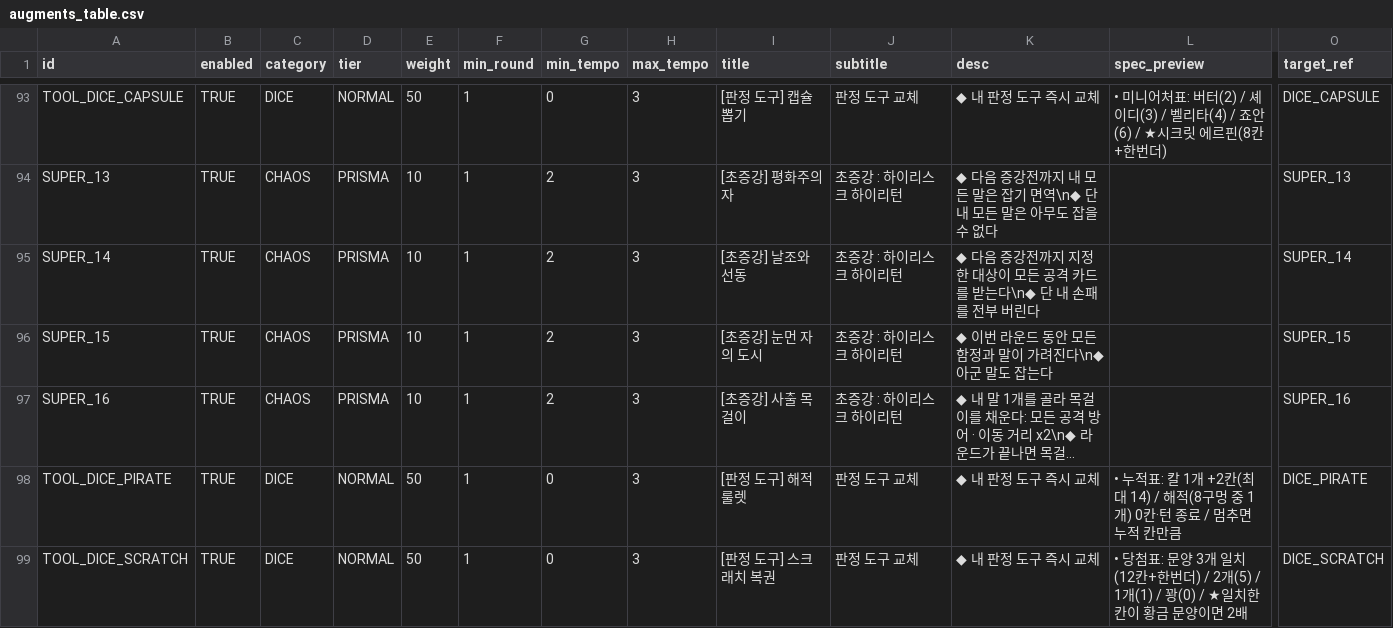
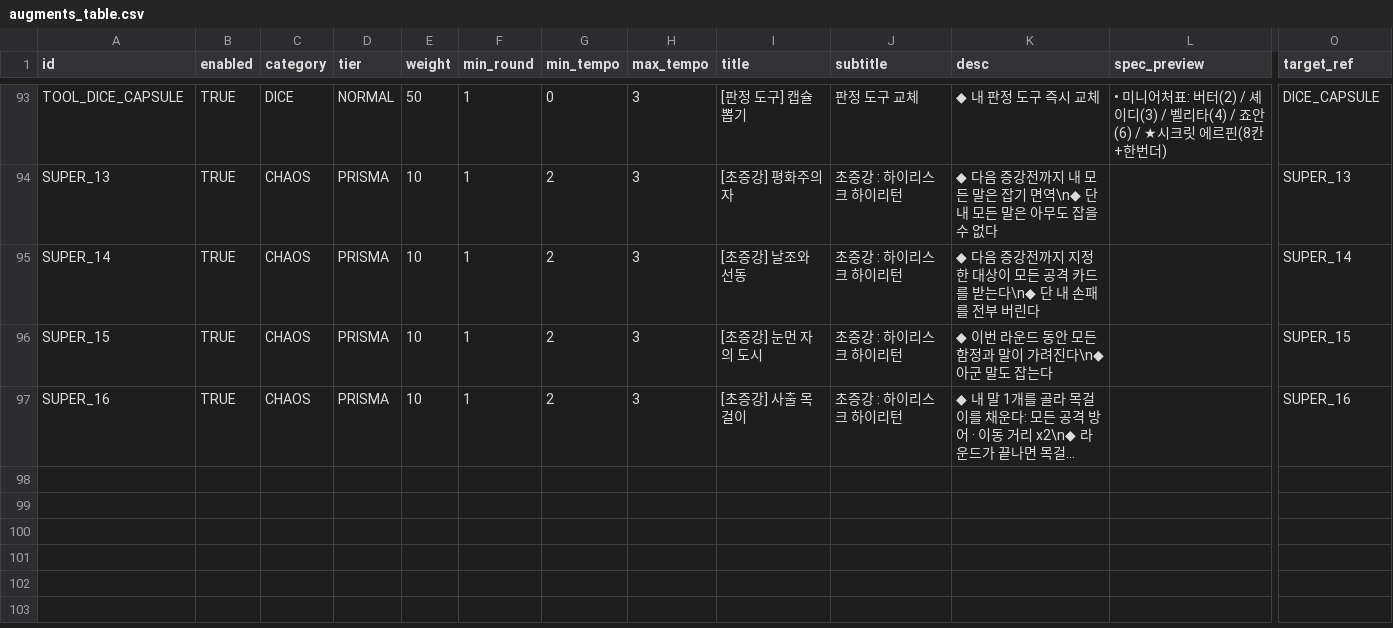
Before and after one commit to mayjohn66-cmd/TRG, a CSV file: content_trickcal/data/augments_table.csv, drawn as a sheet; only a part is shown, gaps mark what is left out; long unchanged cells end in …; rows hold the shown columns only; the diff names each change by its address in the sheet, - before the commit and + after, or states it on an @@ line.

```diff
--- a/content_trickcal/data/augments_table.csv
+++ b/content_trickcal/data/augments_table.csv
-row 98: TOOL_DICE_PIRATE | TRUE | DICE | NORMAL | 50 | 1 | 0 | 3 | [판정 도구] 해적 룰렛 | 판정 도구 교체 | ◆ 내 판정 도구 즉시 교체 | • 누적표: 칼 1개 +2칸(최대 14) / 해적(8구멍 중 1개) 0칸·턴 종료 / 멈추면 누적 칸만큼 | DICE_PIRATE
-row 99: TOOL_DICE_SCRATCH | TRUE | DICE | NORMAL | 50 | 1 | 0 | 3 | [판정 도구] 스크래치 복권 | 판정 도구 교체 | ◆ 내 판정 도구 즉시 교체 | • 당첨표: 문양 3개 일치(12칸+한번더) / 2개(5) / 1개(1) / 꽝(0) / ★일치한 칸이 황금 문양이면 2배 | DICE_SCRATCH
```
Also changed, not shown: content_trickcal/data/dice_table.csv, content_trickcal/data/translations.csv, 20 other files.
